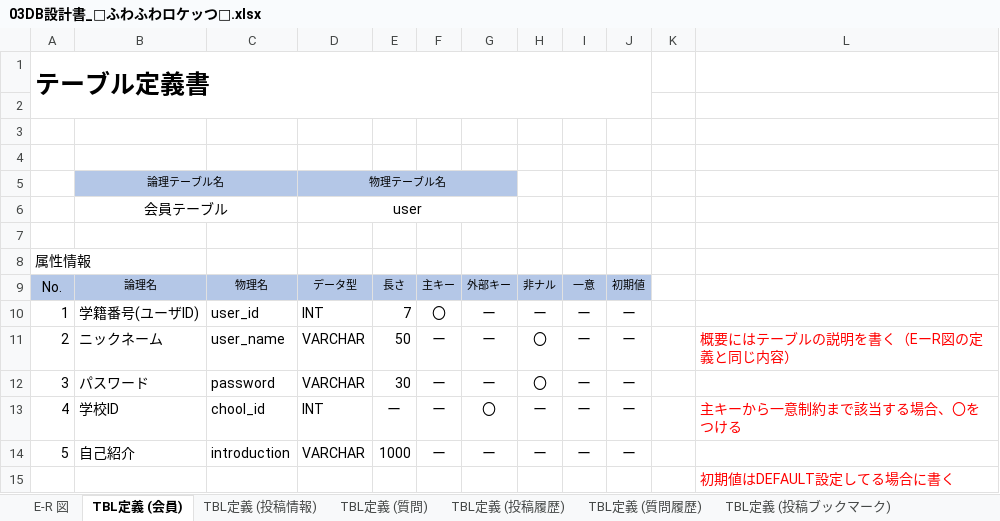
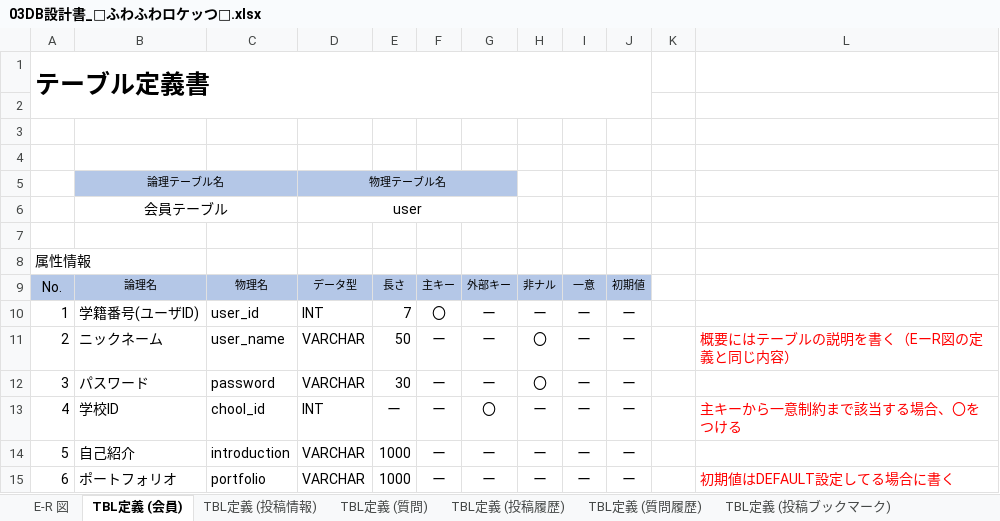
Before and after one commit to kei0505/fuwaroke, an Excel workbook: 03DB設計書_🎈ふわふわロケッつ🚀.xlsx, sheet TBL定義 (会員), drawn as a sheet; values as stored, in another font and other column widths than the file's, no borders; removed rows and columns are numbered as before the commit, all else as after; the diff names each change by its address in the sheet, - before the commit and + after, or states it on an @@ line.

Commit message:
カラムの追加

```diff
--- a/03DB設計書_🎈ふわふわロケッつ🚀.xlsx (sheet TBL定義 (会員))
+++ b/03DB設計書_🎈ふわふわロケッつ🚀.xlsx (sheet TBL定義 (会員))
-row 15:  |  |  |  |  |  |  |  |  |  |  | 初期値はDEFAULT設定してる場合に書く
+row 15: 6 | ポートフォリオ | portfolio | VARCHAR | 1000 | ー | ー | ー | ー | ー |  | 初期値はDEFAULT設定してる場合に書く
```
